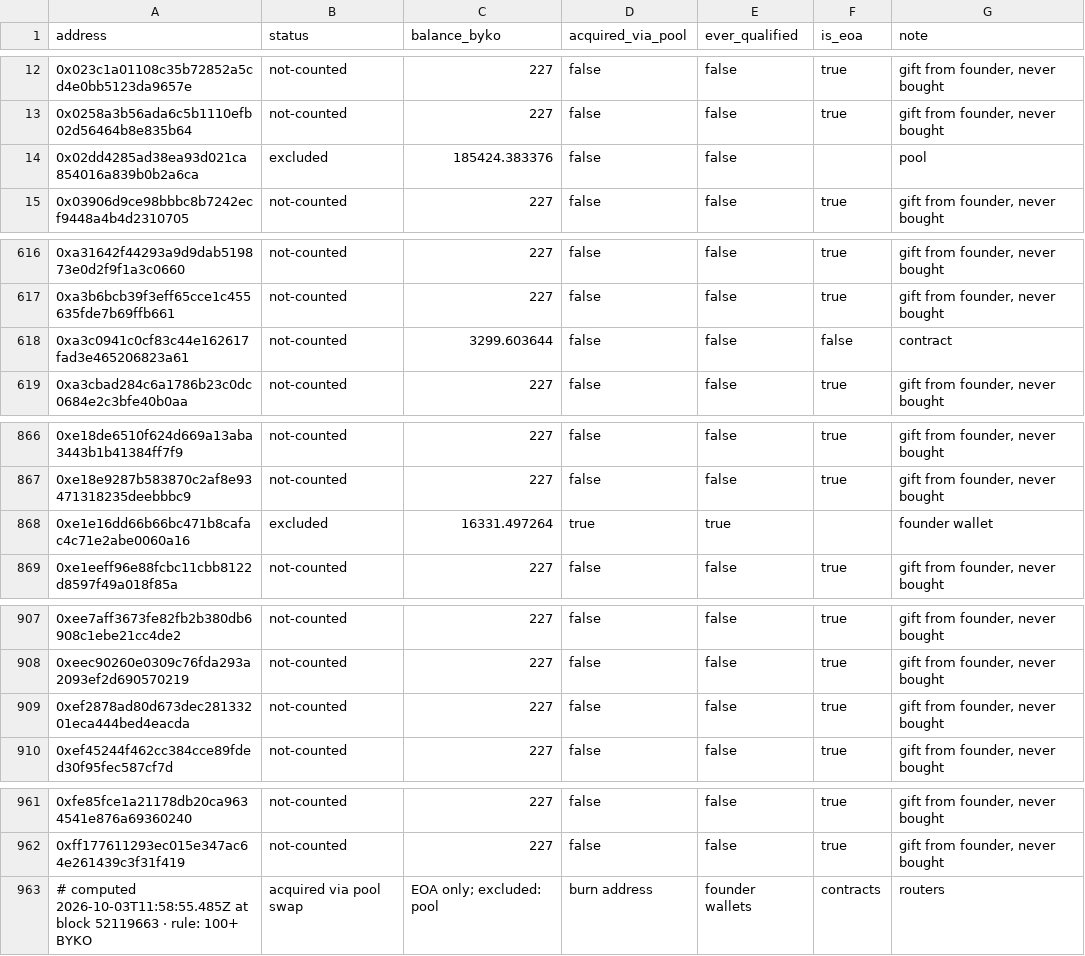
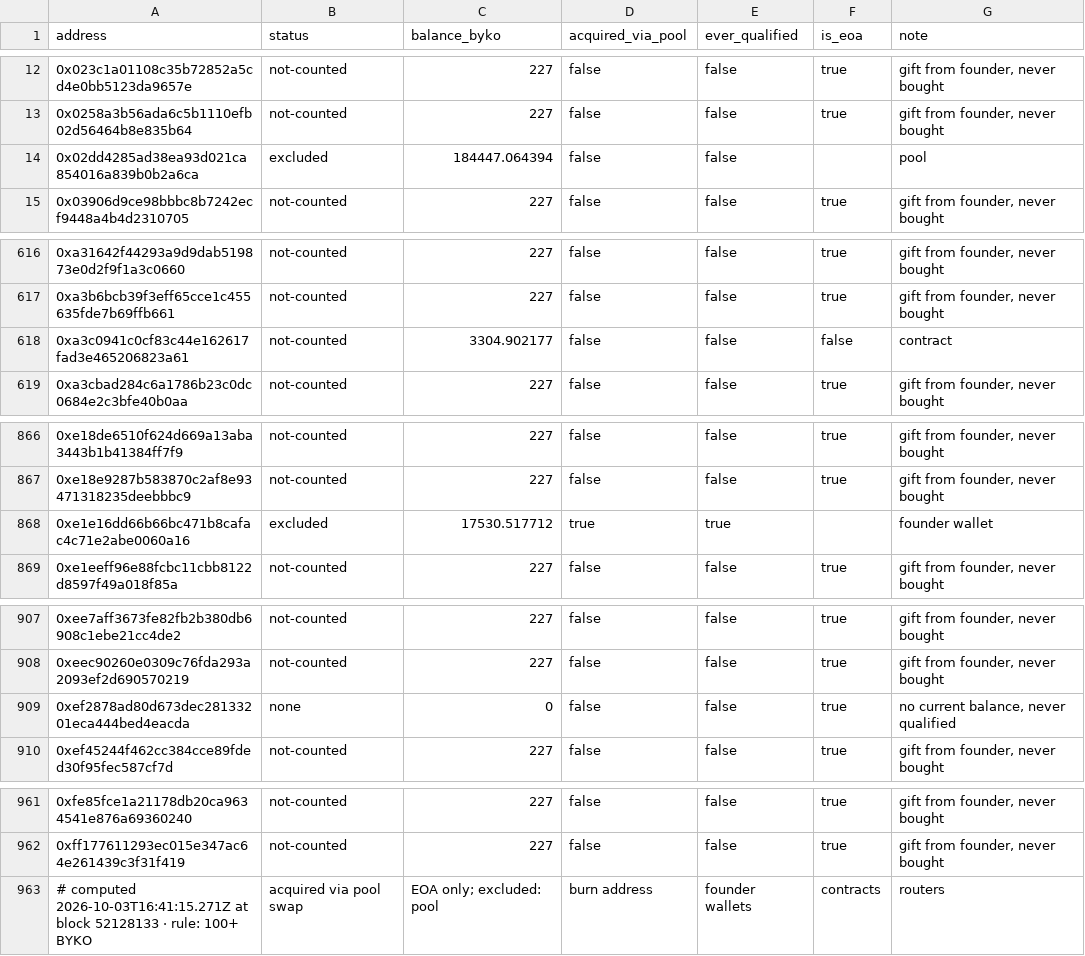
Before and after one commit to bykovas/byko, a CSV file: website/data/tally.csv, drawn as a sheet; only a part is shown, gaps mark what is left out.

Commit message:
tally snapshot at block 52128133

```diff
--- a/website/data/tally.csv
+++ b/website/data/tally.csv
@@ -13,3 +13,3 @@ address,status,balance_byko,acquired_via_pool,ever_qualified,is_eoa,note
 0x0258a3b56ada6c5b1110efb02d56464b8e835b64,not-counted,227,false,false,true,"gift from founder, never bought"
-0x02dd4285ad38ea93d021ca854016a839b0b2a6ca,excluded,185424.383376,false,false,,"pool"
+0x02dd4285ad38ea93d021ca854016a839b0b2a6ca,excluded,184447.064394,false,false,,"pool"
 0x03906d9ce98bbbc8b7242ecf9448a4b4d2310705,not-counted,227,false,false,true,"gift from founder, never bought"
@@ -617,3 +617,3 @@ address,status,balance_byko,acquired_via_pool,ever_qualified,is_eoa,note
 0xa3b6bcb39f3eff65cce1c455635fde7b69ffb661,not-counted,227,false,false,true,"gift from founder, never bought"
-0xa3c0941c0cf83c44e162617fad3e465206823a61,not-counted,3299.603644,false,false,false,"contract"
+0xa3c0941c0cf83c44e162617fad3e465206823a61,not-counted,3304.902177,false,false,false,"contract"
 0xa3cbad284c6a1786b23c0dc0684e2c3bfe40b0aa,not-counted,227,false,false,true,"gift from founder, never bought"
@@ -867,3 +867,3 @@ address,status,balance_byko,acquired_via_pool,ever_qualified,is_eoa,note
 0xe18e9287b583870c2af8e93471318235deebbbc9,not-counted,227,false,false,true,"gift from founder, never bought"
-0xe1e16dd66b66bc471b8cafac4c71e2abe0060a16,excluded,16331.497264,true,true,,"founder wallet"
+0xe1e16dd66b66bc471b8cafac4c71e2abe0060a16,excluded,17530.517712,true,true,,"founder wallet"
 0xe1eeff96e88fcbc11cbb8122d8597f49a018f85a,not-counted,227,false,false,true,"gift from founder, never bought"
@@ -908,3 +908,3 @@ address,status,balance_byko,acquired_via_pool,ever_qualified,is_eoa,note
 0xeec90260e0309c76fda293a2093ef2d690570219,not-counted,227,false,false,true,"gift from founder, never bought"
-0xef2878ad80d673dec28133201eca444bed4eacda,not-counted,227,false,false,true,"gift from founder, never bought"
+0xef2878ad80d673dec28133201eca444bed4eacda,none,0,false,false,true,"no current balance, never qualified"
 0xef45244f462cc384cce89fded30f95fec587cf7d,not-counted,227,false,false,true,"gift from founder, never bought"
@@ -962,2 +962,2 @@ address,status,balance_byko,acquired_via_pool,ever_qualified,is_eoa,note
 0xff177611293ec015e347ac64e261439c3f31f419,not-counted,227,false,false,true,"gift from founder, never bought"
-# computed 2026-10-03T11:58:55.485Z at block 52119663 · rule: 100+ BYKO, acquired via pool swap, EOA only; excluded: pool, burn address, founder wallets, contracts, routers
+# computed 2026-10-03T16:41:15.271Z at block 52128133 · rule: 100+ BYKO, acquired via pool swap, EOA only; excluded: pool, burn address, founder wallets, contracts, routers
```
Also changed, not shown: 2 other files.
